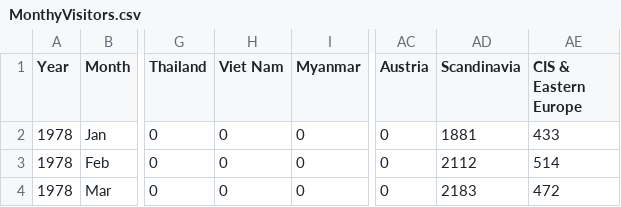
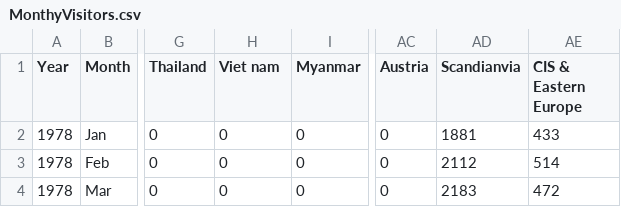
Before and after one commit to Matthew-Ng-Wei-Zhe/DA_Project_NAME_sample-3, a CSV file: MonthyVisitors.csv, drawn as a sheet; only a part is shown, gaps mark what is left out; the diff names each change by its address in the sheet, - before the commit and + after, or states it on an @@ line.

```diff
--- a/MonthyVisitors.csv
+++ b/MonthyVisitors.csv
-H1: Viet Nam
+H1: Viet nam
-AD1: Scandinavia
+AD1: Scandianvia
```
Also changed, not shown: 1 other file.
